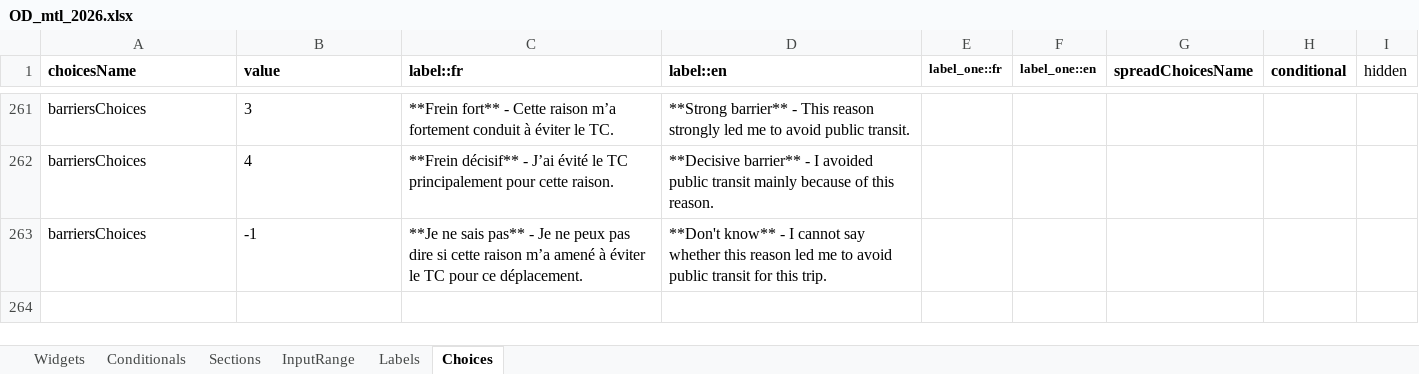
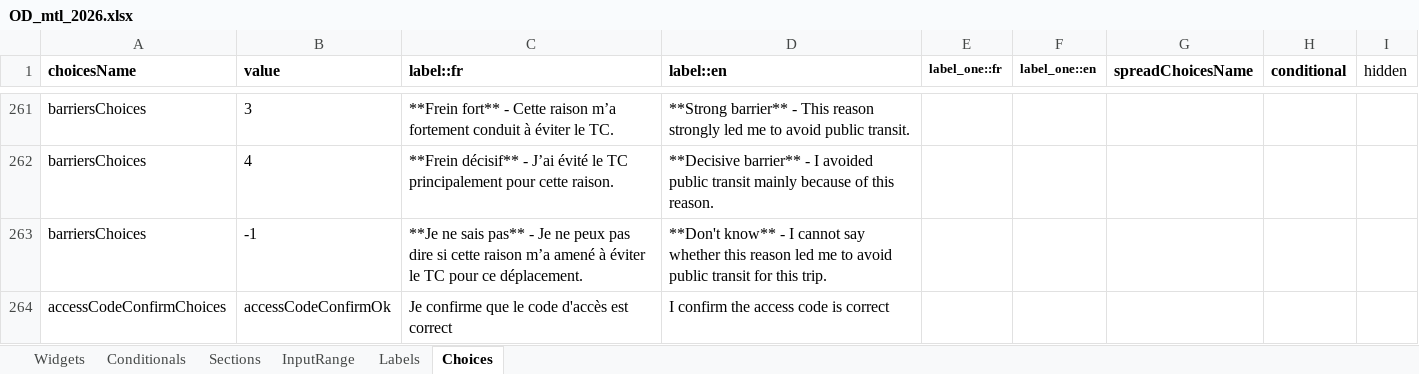
Before and after one commit to chairemobilite/od_mtl, an Excel workbook: survey/references/OD_mtl_2026.xlsx, sheet Choices, drawn as a sheet; only a part is shown, gaps mark what is left out; values as stored, in another font and other column widths than the file's, no borders; the diff names each change by its address in the sheet, - before the commit and + after, or states it on an @@ line.

Commit message:
Ajout de la section du code d'accès
fixes #110

Ajout d'une petite section pour entrer et valider le code d'accès.
Lorsque le bouton confirmé est cliqué, les données d'enquête sont
pré-remplies à partir de l'information du code disponible. Le serveur
valide que le code existe et s'il n'existe pas retourne l'information
que le code n'est pas valide. Un avertissement et case à cocher
apparaissent pour laisser le participant modifier le code jusqu'à ce
qu'il fonctionne.

Les logins disponibles ont été mis à jour pour utiliser le login anonyme
ou par courriel. Les tests UI ont aussi été mis à jour pour refléter le
nouveau login et le remplissage du code d'accès.

```diff
--- a/survey/references/OD_mtl_2026.xlsx (sheet Choices)
+++ b/survey/references/OD_mtl_2026.xlsx (sheet Choices)
+row 264: accessCodeConfirmChoices | accessCodeConfirmOk | Je confirme que le code d'accès est correct | I confirm the access code is correct
```
Also changed, not shown: sheet Widgets, sheet Conditionals, sheet Sections, sheet Labels, 43 other files.
